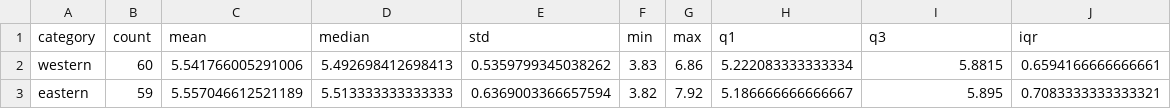
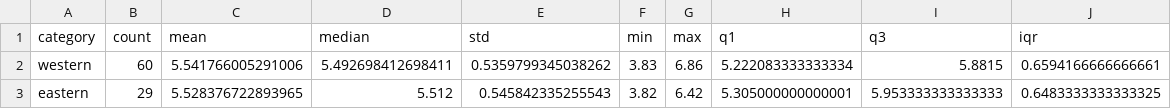
Before and after one commit to auroraliu0312/labMT-hedonometer-project, a CSV file: tables/descriptive_stats.csv, drawn as a sheet.

```diff
--- a/tables/descriptive_stats.csv
+++ b/tables/descriptive_stats.csv
@@ -1,3 +1,3 @@
 category,count,mean,median,std,min,max,q1,q3,iqr
-western,60,5.541766005291006,5.492698412698413,0.5359799345038262,3.83,6.86,5.222083333333334,5.8815,0.6594166666666661
-eastern,59,5.557046612521189,5.513333333333333,0.6369003366657594,3.82,7.92,5.186666666666667,5.895,0.7083333333333321
+western,60,5.541766005291006,5.492698412698411,0.5359799345038262,3.83,6.86,5.222083333333334,5.8815,0.6594166666666661
+eastern,29,5.528376722893965,5.512,0.545842335255543,3.82,6.42,5.305000000000001,5.953333333333333,0.6483333333333325
```
Also changed, not shown: data/raw/met_aesthetic_raw.csv, tables/confidence_intervals.csv, 29 other files.
